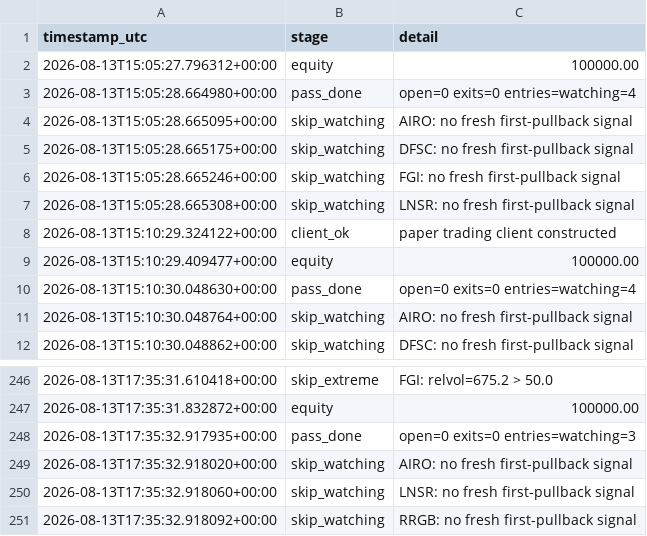
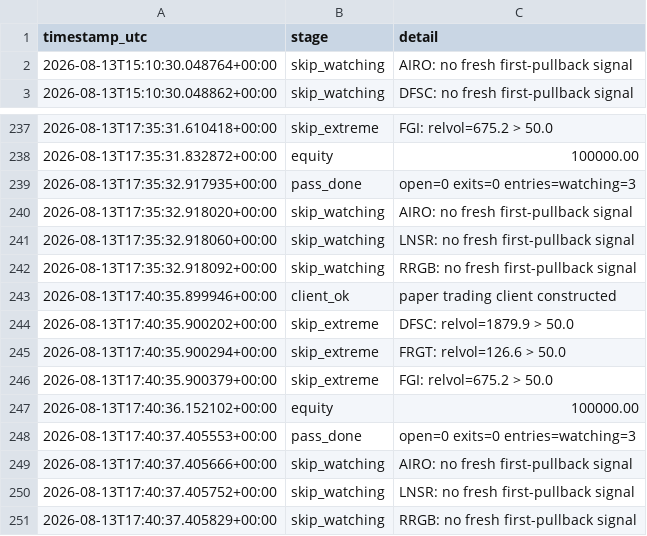
Before and after one commit to 6ixtyn9-sudo/Tempest, a CSV file: localdata/paper_status.csv, drawn as a sheet; only a part is shown, gaps mark what is left out; removed rows and columns are numbered as before the commit, all else as after; the diff names each change by its address in the sheet, - before the commit and + after, or states it on an @@ line.

```diff
--- a/localdata/paper_status.csv
+++ b/localdata/paper_status.csv
-row 2: 2026-08-13T15:05:27.796312+00:00 | equity | 100000.00
-row 3: 2026-08-13T15:05:28.664980+00:00 | pass_done | open=0 exits=0 entries=watching=4
-row 4: 2026-08-13T15:05:28.665095+00:00 | skip_watching | AIRO: no fresh first-pullback signal
-row 5: 2026-08-13T15:05:28.665175+00:00 | skip_watching | DFSC: no fresh first-pullback signal
-row 6: 2026-08-13T15:05:28.665246+00:00 | skip_watching | FGI: no fresh first-pullback signal
-row 7: 2026-08-13T15:05:28.665308+00:00 | skip_watching | LNSR: no fresh first-pullback signal
-row 8: 2026-08-13T15:10:29.324122+00:00 | client_ok | paper trading client constructed
-row 9: 2026-08-13T15:10:29.409477+00:00 | equity | 100000.00
-row 10: 2026-08-13T15:10:30.048630+00:00 | pass_done | open=0 exits=0 entries=watching=4
+row 243: 2026-08-13T17:40:35.899946+00:00 | client_ok | paper trading client constructed
+row 244: 2026-08-13T17:40:35.900202+00:00 | skip_extreme | DFSC: relvol=1879.9 > 50.0
+row 245: 2026-08-13T17:40:35.900294+00:00 | skip_extreme | FRGT: relvol=126.6 > 50.0
+row 246: 2026-08-13T17:40:35.900379+00:00 | skip_extreme | FGI: relvol=675.2 > 50.0
+row 247: 2026-08-13T17:40:36.152102+00:00 | equity | 100000.00
+row 248: 2026-08-13T17:40:37.405553+00:00 | pass_done | open=0 exits=0 entries=watching=3
+row 249: 2026-08-13T17:40:37.405666+00:00 | skip_watching | AIRO: no fresh first-pullback signal
+row 250: 2026-08-13T17:40:37.405752+00:00 | skip_watching | LNSR: no fresh first-pullback signal
+row 251: 2026-08-13T17:40:37.405829+00:00 | skip_watching | RRGB: no fresh first-pullback signal
```
